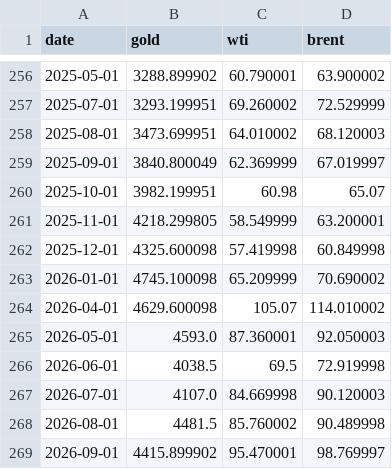
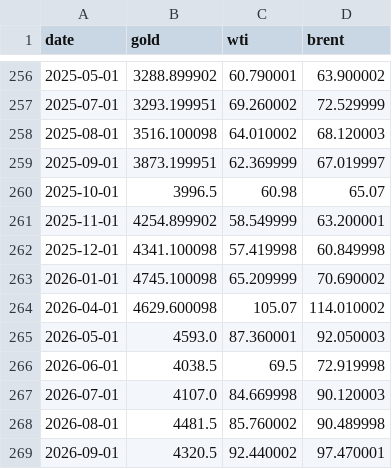
Before and after one commit to kegor2-design/market-morning-reports, a CSV file: market-history/data/macro-commodities-monthly.csv, drawn as a sheet; only a part is shown, gaps mark what is left out; the diff covers the shown part only.

```diff
--- a/market-history/data/macro-commodities-monthly.csv
+++ b/market-history/data/macro-commodities-monthly.csv
@@ -257,7 +257,7 @@ date,gold,wti,brent
 2025-07-01,3293.199951,69.260002,72.529999
-2025-08-01,3473.699951,64.010002,68.120003
-2025-09-01,3840.800049,62.369999,67.019997
-2025-10-01,3982.199951,60.98,65.07
-2025-11-01,4218.299805,58.549999,63.200001
-2025-12-01,4325.600098,57.419998,60.849998
+2025-08-01,3516.100098,64.010002,68.120003
+2025-09-01,3873.199951,62.369999,67.019997
+2025-10-01,3996.5,60.98,65.07
+2025-11-01,4254.899902,58.549999,63.200001
+2025-12-01,4341.100098,57.419998,60.849998
 2026-01-01,4745.100098,65.209999,70.690002
@@ -268,2 +268,2 @@ date,gold,wti,brent
 2026-08-01,4481.5,85.760002,90.489998
-2026-09-01,4415.899902,95.470001,98.769997
+2026-09-01,4320.5,92.440002,97.470001
```
Also changed, not shown: 32 edited cells elsewhere in this file, market-history/data/korea-market-monthly.csv, market-history/data/macro-cpi-rates-monthly.csv, 7 other files.
